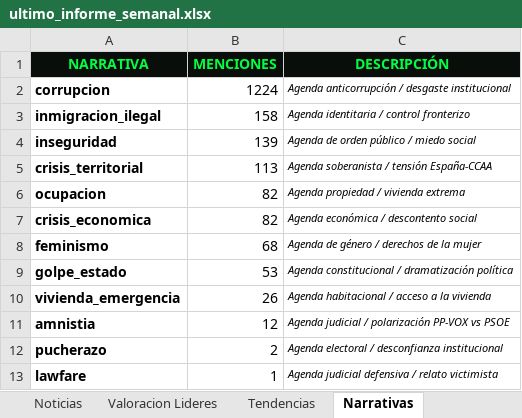
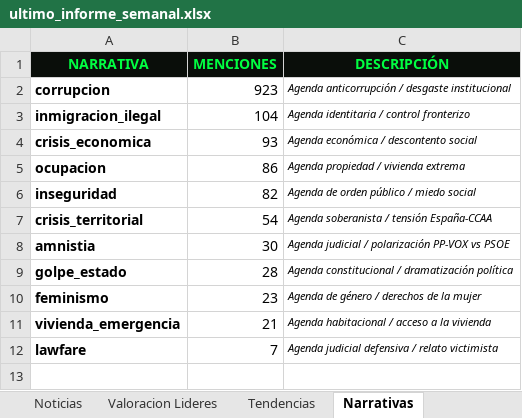
Before and after one commit to mcasrom/SIEG-Politica-Nacional-, an Excel workbook: data/export/ultimo_informe_semanal.xlsx, sheet Narrativas, drawn as a sheet; values as stored, in another font and other column widths than the file's, no borders; removed rows and columns are numbered as before the commit, all else as after; the diff names each change by its address in the sheet, - before the commit and + after, or states it on an @@ line.

```diff
--- a/data/export/ultimo_informe_semanal.xlsx (sheet Narrativas)
+++ b/data/export/ultimo_informe_semanal.xlsx (sheet Narrativas)
-B2 (MENCIONES): 1224
+B2 (MENCIONES): 923
-B3 (MENCIONES): 158
+B3 (MENCIONES): 104
+row 4: crisis_economica | 93 | Agenda económica / descontento social
+row 5: ocupacion | 86 | Agenda propiedad / vivienda extrema
-B6 (MENCIONES): 139
+B6 (MENCIONES): 82
-B7 (MENCIONES): 113
+B7 (MENCIONES): 54
-row 6: ocupacion | 82 | Agenda propiedad / vivienda extrema
-row 7: crisis_economica | 82 | Agenda económica / descontento social
-row 8: feminismo | 68 | Agenda de género / derechos de la mujer
+row 8: amnistia | 30 | Agenda judicial / polarización PP-VOX vs PSOE
-B9 (MENCIONES): 53
+B9 (MENCIONES): 28
+row 10: feminismo | 23 | Agenda de género / derechos de la mujer
-B11 (MENCIONES): 26
+B11 (MENCIONES): 21
-row 11: amnistia | 12 | Agenda judicial / polarización PP-VOX vs PSOE
-row 12: pucherazo | 2 | Agenda electoral / desconfianza institucional
-B12 (MENCIONES): 1
+B12 (MENCIONES): 7
```
Also changed, not shown: sheet Noticias, sheet Tendencias, sheet Valoracion Lideres, sheet Resumen Ejecutivo, 11 other files.
